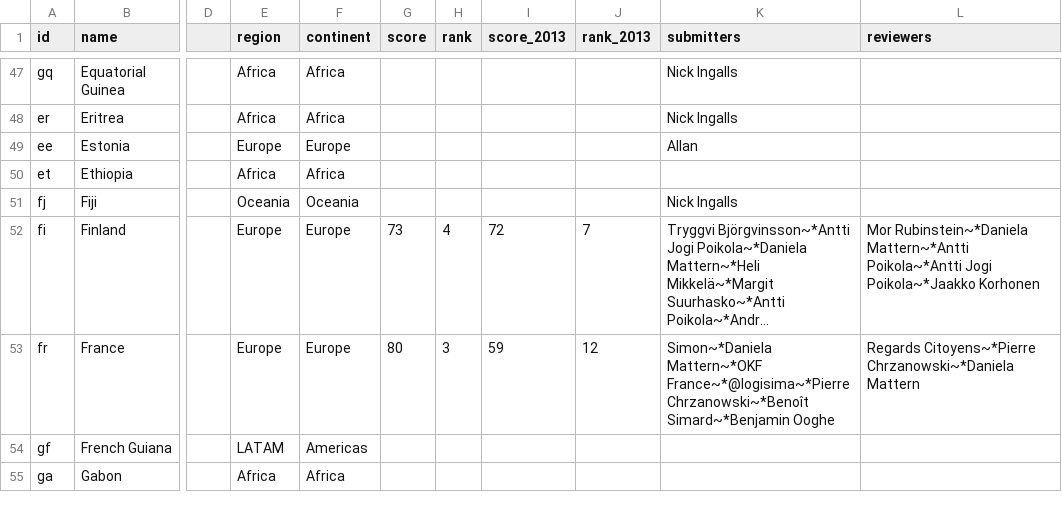
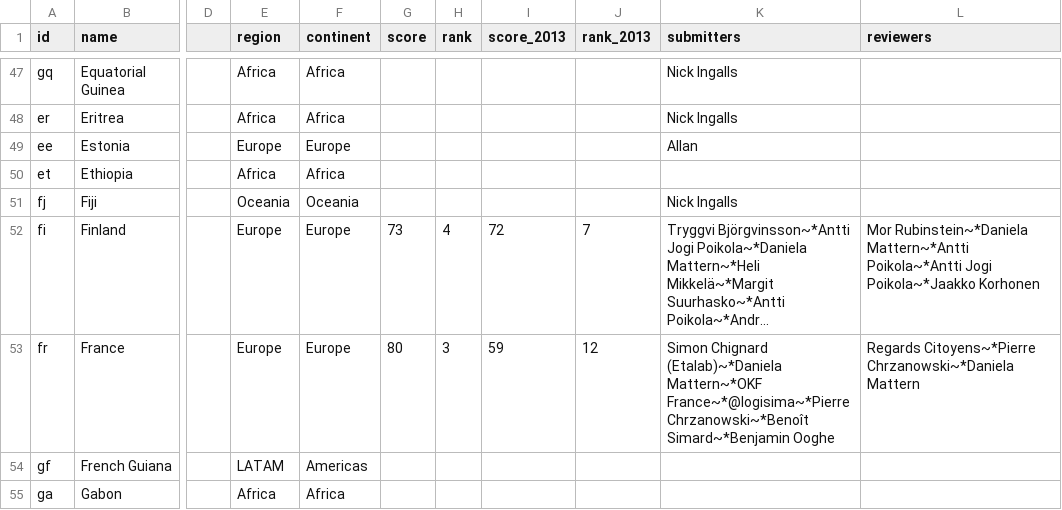
Before and after one commit to okfn/opendataindex, a CSV file: data/places.csv, drawn as a sheet; only a part is shown, gaps mark what is left out; long unchanged cells end in …; the diff names each change by its address in the sheet, - before the commit and + after, or states it on an @@ line.

```diff
--- a/data/places.csv
+++ b/data/places.csv
-K53 (submitters): Simon~*Daniela Mattern~*OKF France~*@logisima~*Pierre…
+K53 (submitters): Simon Chignard (Etalab)~*Daniela Mattern~*OKF France~*@logisima~*Pierre…
```
Also changed, not shown: api/entries.csv, api/entries/2013.csv, 31 other files.
